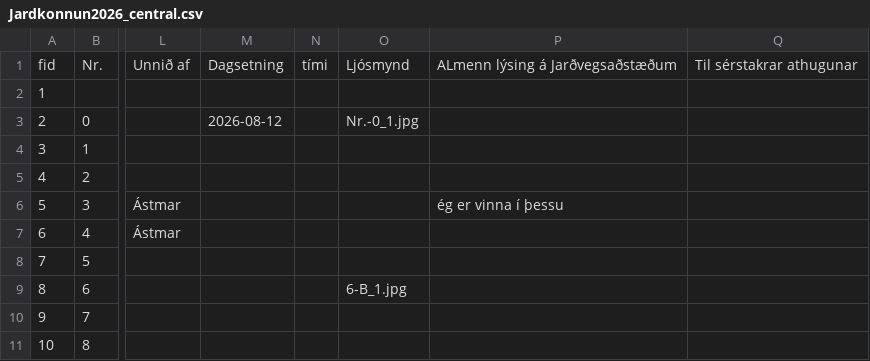
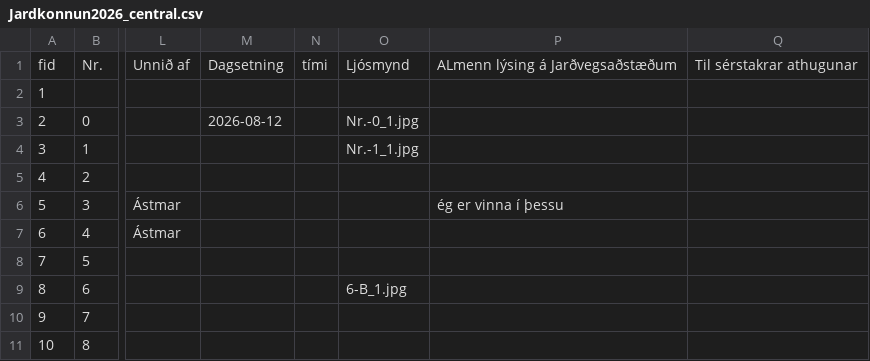
Before and after one commit to nonni123/Jardkonnun, a CSV file: Jardkonnun2026_central.csv, drawn as a sheet; only a part is shown, gaps mark what is left out; the diff names each change by its address in the sheet, - before the commit and + after, or states it on an @@ line.

Commit message:
Jarðkönnun: skráning uppfærð (2026-08-26T14:50:36.666Z)

```diff
--- a/Jardkonnun2026_central.csv
+++ b/Jardkonnun2026_central.csv
-O4: (empty)
+O4: Nr.-1_1.jpg
```
